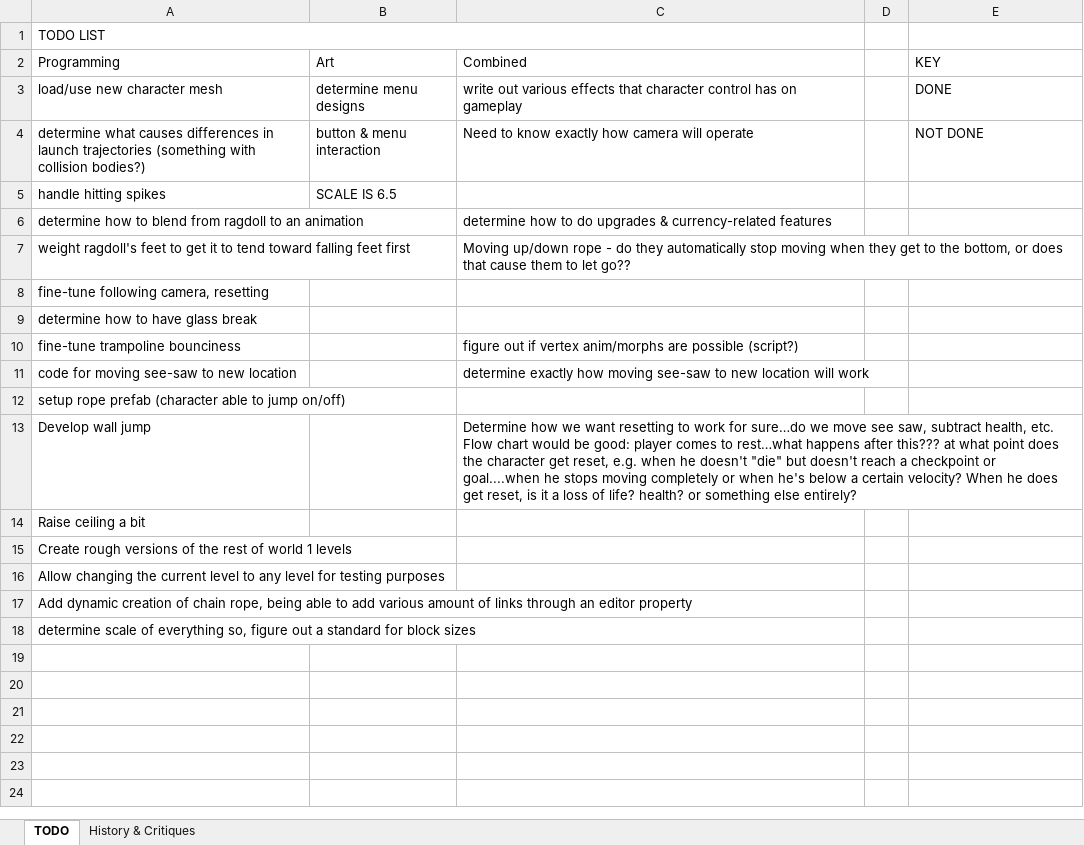
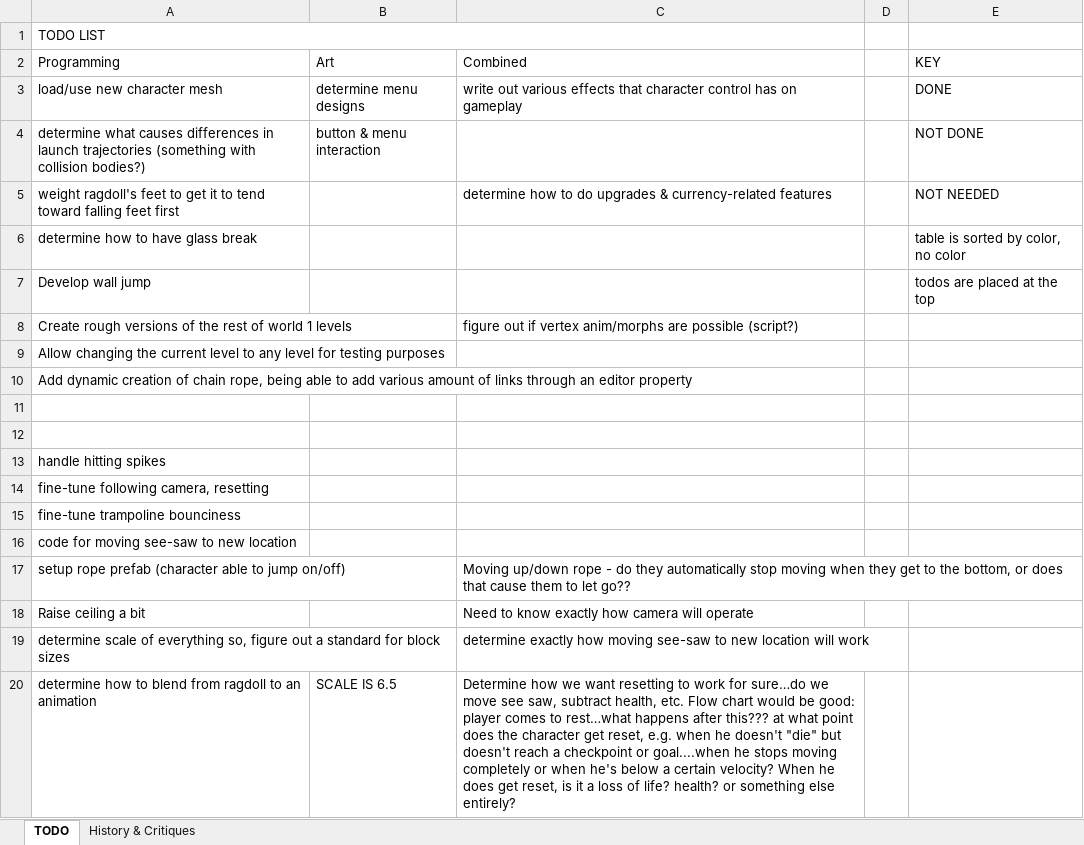
Before and after one commit to rayjohannessen/see-saw-unity, an Excel workbook: trunk/see-saw-unity/Docs/todo.xlsx, sheet TODO, drawn as a sheet; values as stored, in another font and other column widths than the file's, no cell formats; table styles not drawn; removed rows and columns are numbered as before the commit, all else as after; the diff names each change by its address in the sheet, - before the commit and + after, or states it on an @@ line.

Commit message:
ordered todo.xlsx list by color

```diff
--- a/trunk/see-saw-unity/Docs/todo.xlsx (sheet TODO)
+++ b/trunk/see-saw-unity/Docs/todo.xlsx (sheet TODO)
-C4 (Combined): Need to know exactly how camera will operate
+C4 (Combined): (empty)
-row 5: handle hitting spikes | SCALE IS 6.5
-row 6: determine how to blend from ragdoll to an animation |  | determine how to do upgrades & currency-related features
-C5 (Combined): Moving up/down rope - do they automatically stop moving when they get to the bottom, or does that cause them to let go??
+C5 (Combined): determine how to do upgrades & currency-related features
-E5 (KEY): (empty)
+E5 (KEY): NOT NEEDED
-E6 (KEY): (empty)
+E6 (KEY): table is sorted by color, no color
-row 10: fine-tune trampoline bounciness |  | figure out if vertex anim/morphs are possible (script?)
-row 11: code for moving see-saw to new location |  | determine exactly how moving see-saw to new location will work
-row 12: setup rope prefab (character able to jump on/off)
-C7 (Combined): Determine how we want resetting to work for sure…do we move see saw, subtract health, etc. Flow chart would be good: player comes to rest…what happens after this??? at what point does the character get reset, e.g. when he doesn't "die" but doesn't reach a checkpoint or goal....when he stops moving completely or when he's below a certain velocity? When he does get reset, is it a loss of life? health? or something else entirely?
+C7 (Combined): (empty)
-E7 (KEY): (empty)
+E7 (KEY): todos are placed at the top
-row 14: Raise ceiling a bit
-C8 (Combined): (empty)
+C8 (Combined): figure out if vertex anim/morphs are possible (script?)
+row 11: (empty)
+row 12: (empty)
+row 13: handle hitting spikes
@@ row 8 moved to row 14: fine-tune following camera, resetting @@
+row 15: fine-tune trampoline bounciness
+row 16: code for moving see-saw to new location
+row 17: setup rope prefab (character able to jump on/off) |  | Moving up/down rope - do they automatically stop moving when they get to the bottom, or does that cause them to let go??
+row 18: Raise ceiling a bit |  | Need to know exactly how camera will operate
-C19 (Combined): (empty)
+C19 (Combined): determine exactly how moving see-saw to new location will work
+row 20: determine how to blend from ragdoll to an animation | SCALE IS 6.5 | Determine how we want resetting to work for sure…do we move see saw, subtract health, etc. Flow chart would be good: player comes to rest…what happens after this??? at what point does the character get reset, e.g. when he doesn't "die" but doesn't reach a checkpoint or goal....when he stops moving completely or when he's below a certain velocity? When he does get reset, is it a loss of life? health? or something else entirely?
```
Also changed, not shown: sheet History & Critiques, cell formats.
